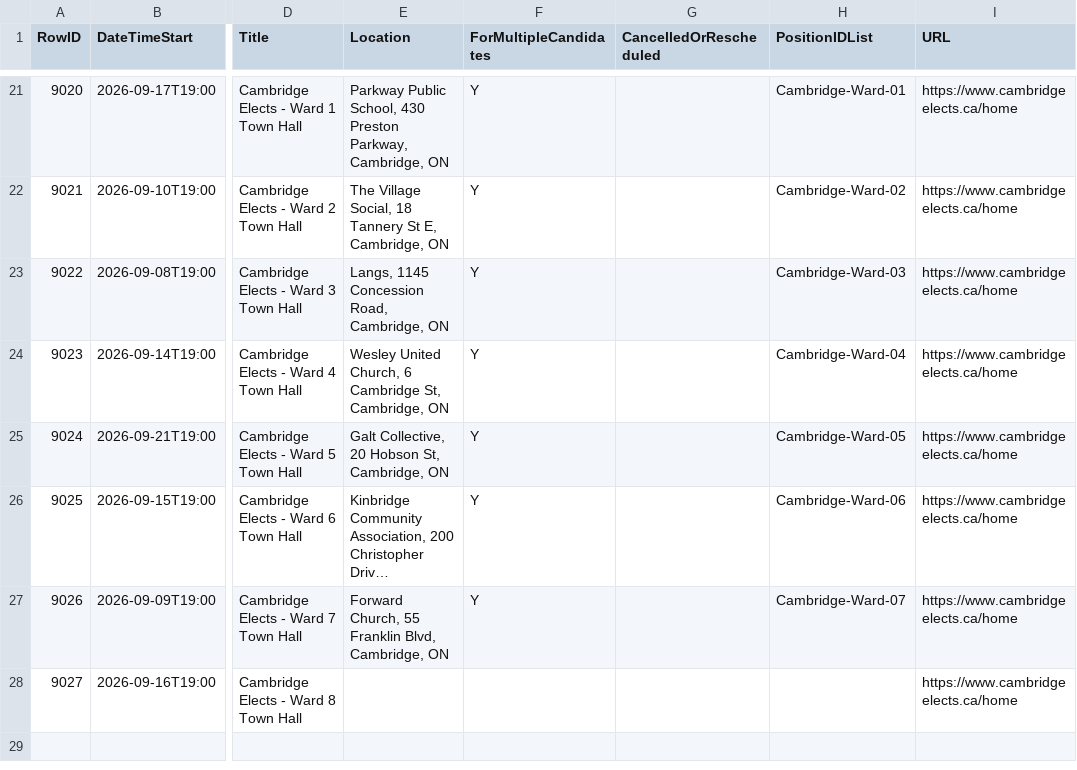
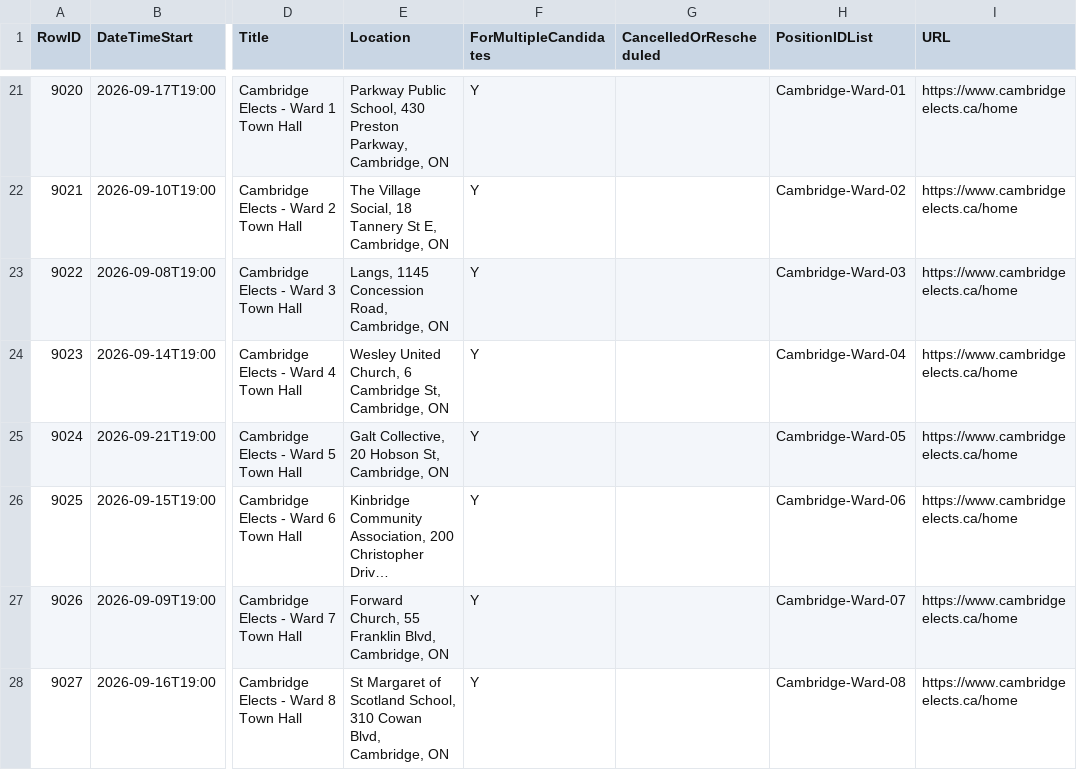
Before and after one commit to CivicTechWR/WRVotesPlaceholder, a CSV file: docs/_data/sync/events.csv, drawn as a sheet; only a part is shown, gaps mark what is left out; long unchanged cells end in …; the diff names each change by its address in the sheet, - before the commit and + after, or states it on an @@ line.

Commit message:
Auto-commit: updated events.csv from Google Docs

```diff
--- a/docs/_data/sync/events.csv
+++ b/docs/_data/sync/events.csv
-E28 (Location): (empty)
+E28 (Location): St Margaret of Scotland School, 310 Cowan Blvd, Cambridge, ON
-F28 (ForMultipleCandidates): (empty)
+F28 (ForMultipleCandidates): Y
-H28 (PositionIDList): (empty)
+H28 (PositionIDList): Cambridge-Ward-08
```
